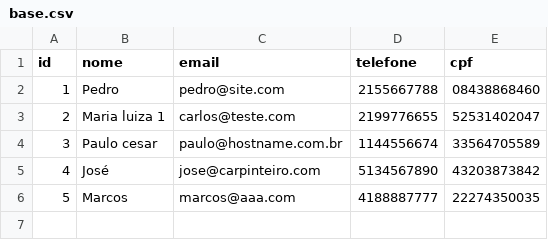
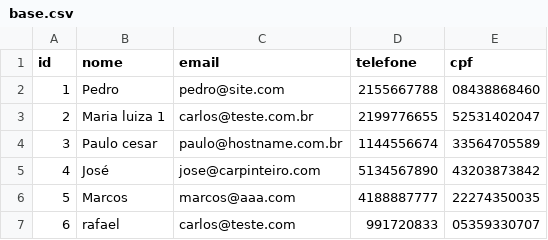
Before and after one commit to carlosmarinho/k2prova, a CSV file: application/data/base.csv, drawn as a sheet.

```diff
--- a/application/data/base.csv
+++ b/application/data/base.csv
@@ -2,3 +2,3 @@ id,nome,email,telefone,cpf
 1,Pedro,pedro@site.com,2155667788,08438868460
-2,Maria luiza 1,carlos@teste.com,2199776655,52531402047
+2,Maria luiza 1,carlos@teste.com.br,2199776655,52531402047
 3,Paulo cesar,paulo@hostname.com.br,1144556674,33564705589
@@ -6 +6,2 @@ id,nome,email,telefone,cpf
 5,Marcos,marcos@aaa.com,4188887777,22274350035
+6,rafael,carlos@teste.com,991720833,05359330707
```
Also changed, not shown: 1 other file.
